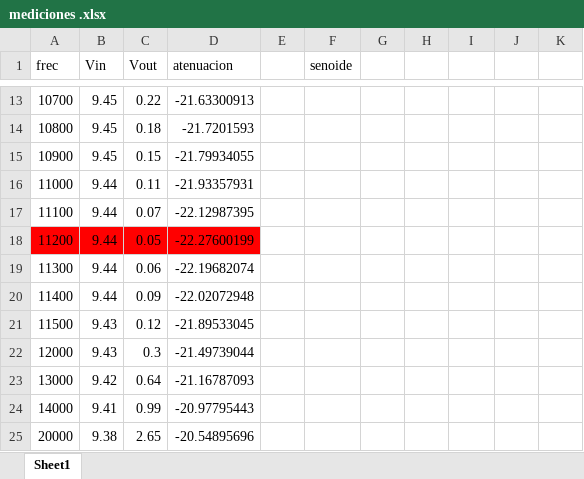
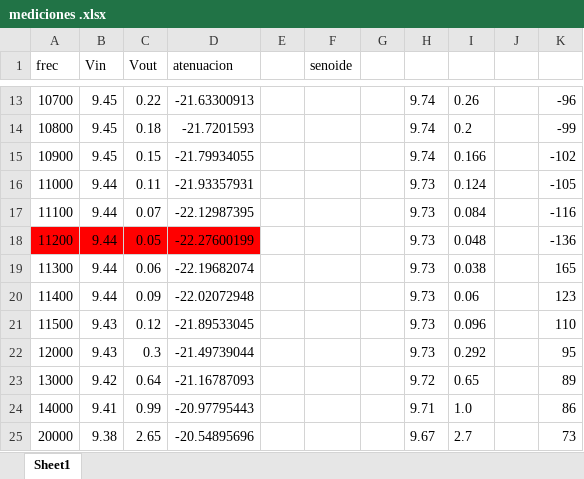
Before and after one commit to tc-grupo-4/TP01, an Excel workbook: Ejercicio 1/mediciones .xlsx, sheet Sheet1, drawn as a sheet; only a part is shown, gaps mark what is left out; values as stored, in another font and other column widths than the file's, no borders; the diff covers the shown part only; the diff names each change by its address in the sheet, - before the commit and + after, or states it on an @@ line.

```diff
--- a/Ejercicio 1/mediciones .xlsx (sheet Sheet1)
+++ b/Ejercicio 1/mediciones .xlsx (sheet Sheet1)
-H13:H15: (empty)
+H13:H15: 9.74
-I13: (empty)
+I13: 0.26
-K13: (empty)
+K13: -96
-I14: (empty)
+I14: 0.2
-K14: (empty)
+K14: -99
-I15: (empty)
+I15: 0.166
-K15: (empty)
+K15: -102
-H16:H22: (empty)
+H16:H22: 9.73
-I16: (empty)
+I16: 0.124
-K16: (empty)
+K16: -105
-I17: (empty)
+I17: 0.084
-K17: (empty)
+K17: -116
-I18: (empty)
+I18: 0.048
-K18: (empty)
+K18: -136
-I19: (empty)
+I19: 0.038
-K19: (empty)
+K19: 165
-I20: (empty)
+I20: 0.06
-K20: (empty)
+K20: 123
-I21: (empty)
+I21: 0.096
-K21: (empty)
+K21: 110
-I22: (empty)
+I22: 0.292
-K22: (empty)
+K22: 95
-H23: (empty)
+H23: 9.72
-I23: (empty)
+I23: 0.65
-K23: (empty)
+K23: 89
-H24: (empty)
+H24: 9.71
-I24: (empty)
+I24: 1.0
-K24: (empty)
+K24: 86
-H25: (empty)
+H25: 9.67
-I25: (empty)
+I25: 2.7
-K25: (empty)
+K25: 73
```
Also changed, not shown: 57 edited cells elsewhere in this sheet, 1 other file.
